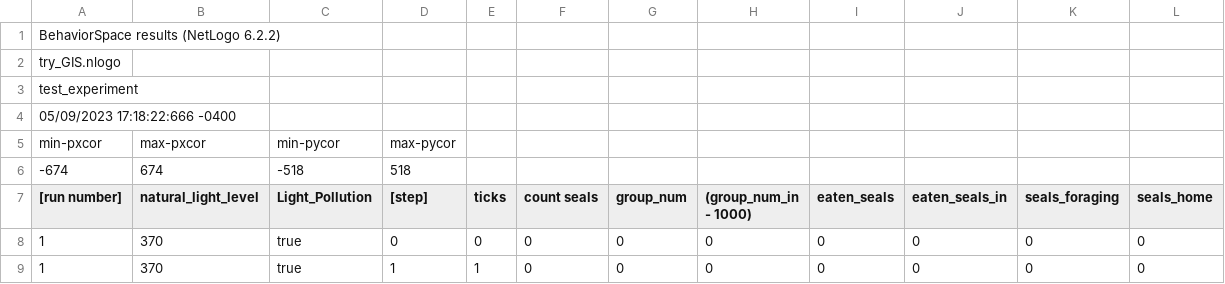
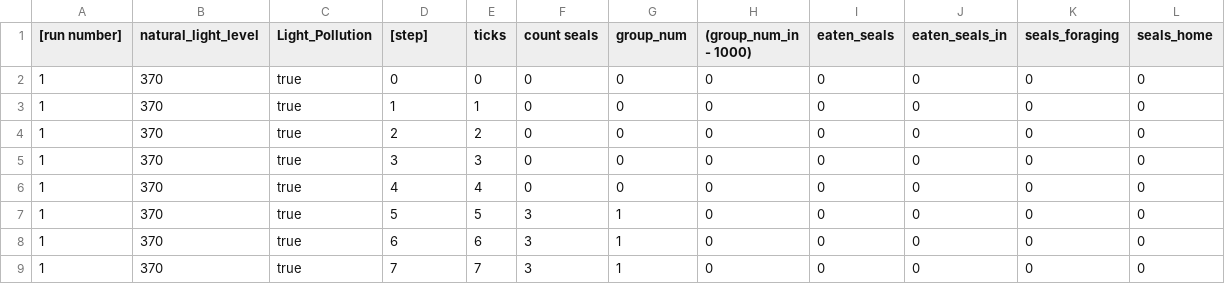
Before and after one commit to help-maggie/try_GIS, a CSV file: TestTrialtest_experiment_table_TryNLogo.csv, drawn as a sheet; only a part is shown; the shorter side is filled out with more unchanged rows.

Commit message:
Readable 05/10
"BehaviorSpace results (NetLogo 6.2.2)"
"try_GIS.nlogo"
"test_experiment"
"05/09/2023 17:18:22:666 -0400"
"min-pxcor","max-pxcor","min-pycor","max-pycor"
"-674","674","-518","518"

```diff
--- a/TestTrialtest_experiment_table_TryNLogo.csv
+++ b/TestTrialtest_experiment_table_TryNLogo.csv
@@ -1,7 +1 @@
-"BehaviorSpace results (NetLogo 6.2.2)"
-"try_GIS.nlogo"
-"test_experiment"
-"05/09/2023 17:18:22:666 -0400"
-"min-pxcor","max-pxcor","min-pycor","max-pycor"
-"-674","674","-518","518"
 "[run number]","natural_light_level","Light_Pollution","[step]","ticks","count seals","group_num","(group_num_in - 1000)","eaten_seals","eaten_seals_in","seals_foraging","seals_home"
```
